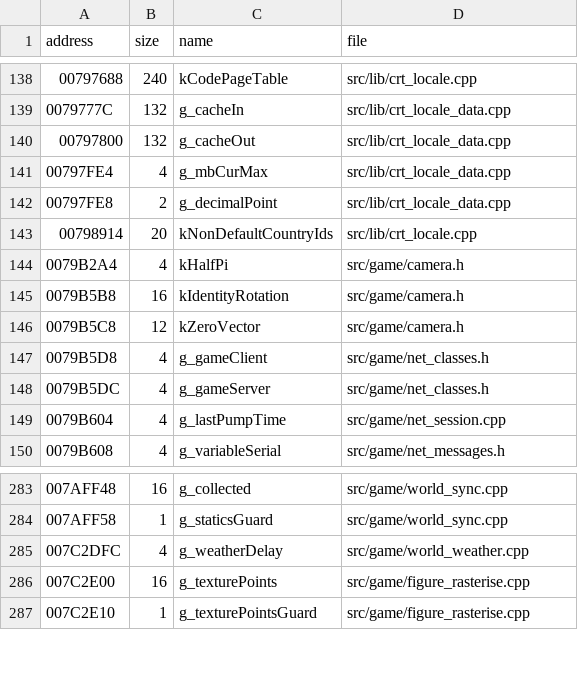
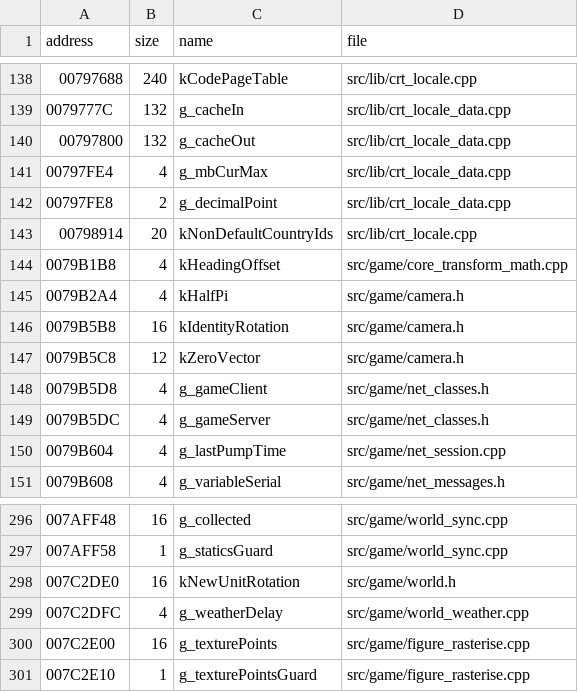
Before and after one commit to DoctorGester/ei-rebuild, a CSV file: config/named_data.csv, drawn as a sheet; only a part is shown, gaps mark what is left out; the diff covers the shown part only.

```diff
--- a/config/named_data.csv
+++ b/config/named_data.csv
@@ -143,2 +143,3 @@ address,size,name,file
 00798914,20,kNonDefaultCountryIds,src/lib/crt_locale.cpp
+0079B1B8,4,kHeadingOffset,src/game/core_transform_math.cpp
 0079B2A4,4,kHalfPi,src/game/camera.h
@@ -284,2 +297,3 @@ address,size,name,file
 007AFF58,1,g_staticsGuard,src/game/world_sync.cpp
+007C2DE0,16,kNewUnitRotation,src/game/world.h
 007C2DFC,4,g_weatherDelay,src/game/world_weather.cpp
```
Also changed, not shown: 14 added rows elsewhere in this file, 27 other files.
